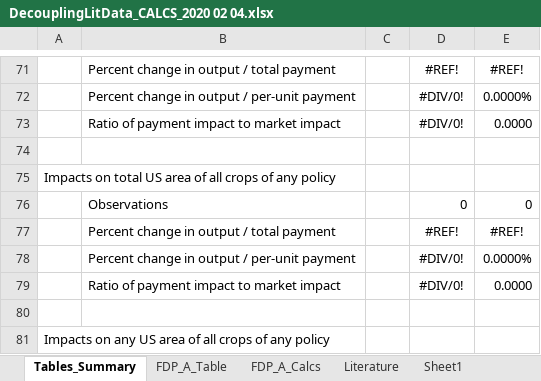
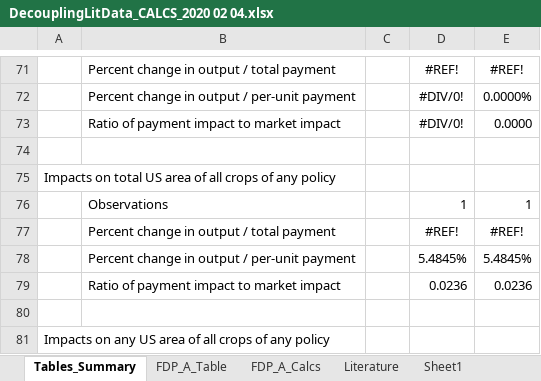
Before and after one commit to fapri/MarketResearch, an Excel workbook: Decoupling/DecouplingLitData_CALCS_2020 02 04.xlsx, sheet Tables_Summary, drawn as a sheet; only a part is shown, gaps mark what is left out; values as stored, in another font and other column widths than the file's, no borders; removed rows and columns are numbered as before the commit, all else as after; the diff names each change by its address in the sheet, - before the commit and + after, or states it on an @@ line.

```diff
--- a/Decoupling/DecouplingLitData_CALCS_2020 02 04.xlsx (sheet Tables_Summary)
+++ b/Decoupling/DecouplingLitData_CALCS_2020 02 04.xlsx (sheet Tables_Summary)
-row 76:  | Observations |  | 0 | 0
+row 76:  | Observations |  | 1 | 1
-row 78:  | Percent change in output / per-unit payment |  | #DIV/0! | 0.0000%
-row 79:  | Ratio of payment impact to market impact |  | #DIV/0! | 0.0000
+row 78:  | Percent change in output / per-unit payment |  | 5.4845% | 5.4845%
+row 79:  | Ratio of payment impact to market impact |  | 0.0236 | 0.0236
```
Also changed, not shown: sheet FDP_A_Calcs, sheet FDP_A_Table, formulas that keep their value, 5 other files.
